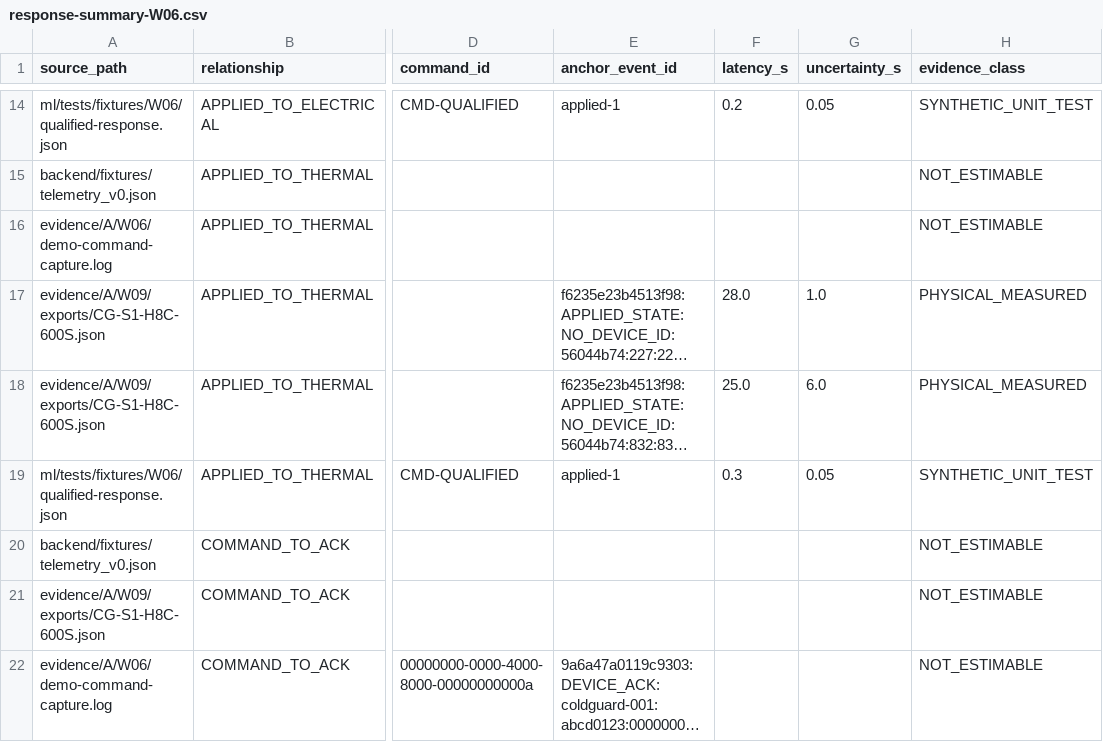
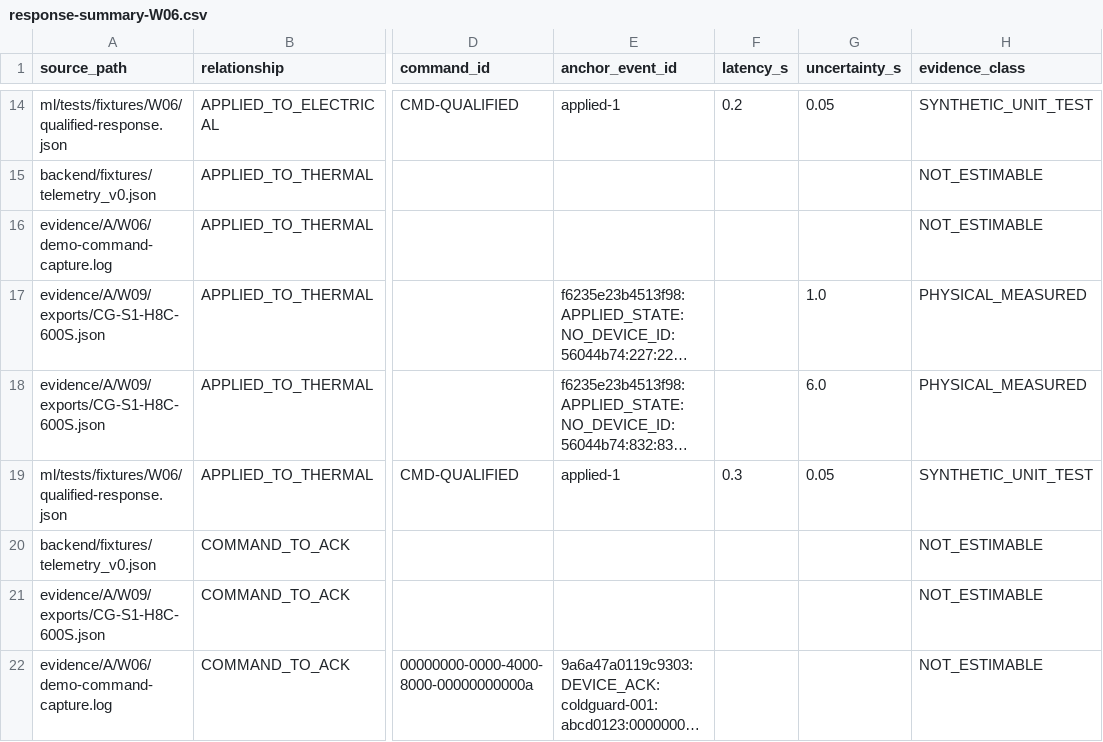
Before and after one commit to minhqng/predictive-cold-chain-aiot, a CSV file: ml/reports/W06/response-summary-W06.csv, drawn as a sheet; only a part is shown, gaps mark what is left out; long unchanged cells end in …; the diff names each change by its address in the sheet, - before the commit and + after, or states it on an @@ line.

```diff
--- a/ml/reports/W06/response-summary-W06.csv
+++ b/ml/reports/W06/response-summary-W06.csv
-F17 (latency_s): 28.0
+F17 (latency_s): (empty)
-F18 (latency_s): 25.0
+F18 (latency_s): (empty)
```
Also changed, not shown: 2 other files.
